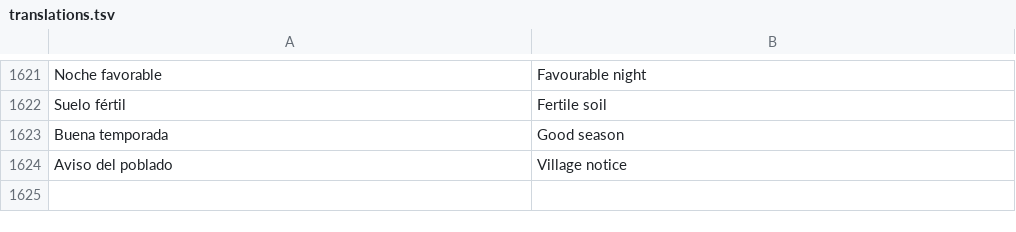
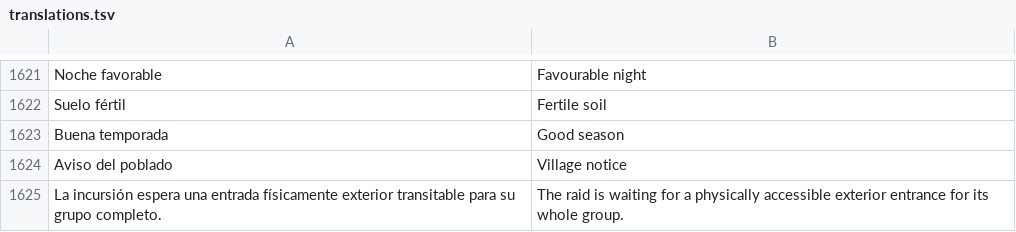
Before and after one commit to dossijeo/wild-guardians-africa, a TSV file: public/i18n/translations.tsv, drawn as a sheet; only a part is shown, gaps mark what is left out.

Commit message:
fix(raids): prepare exterior entry for complete attack groups

```diff
--- a/public/i18n/translations.tsv
+++ b/public/i18n/translations.tsv
@@ -1624 +1624,2 @@ Buena temporada	Good season
 Aviso del poblado	Village notice
+La incursión espera una entrada físicamente exterior transitable para su grupo completo.	The raid is waiting for a physically accessible exterior entrance for its whole group.
```
Also changed, not shown: 17 other files.
